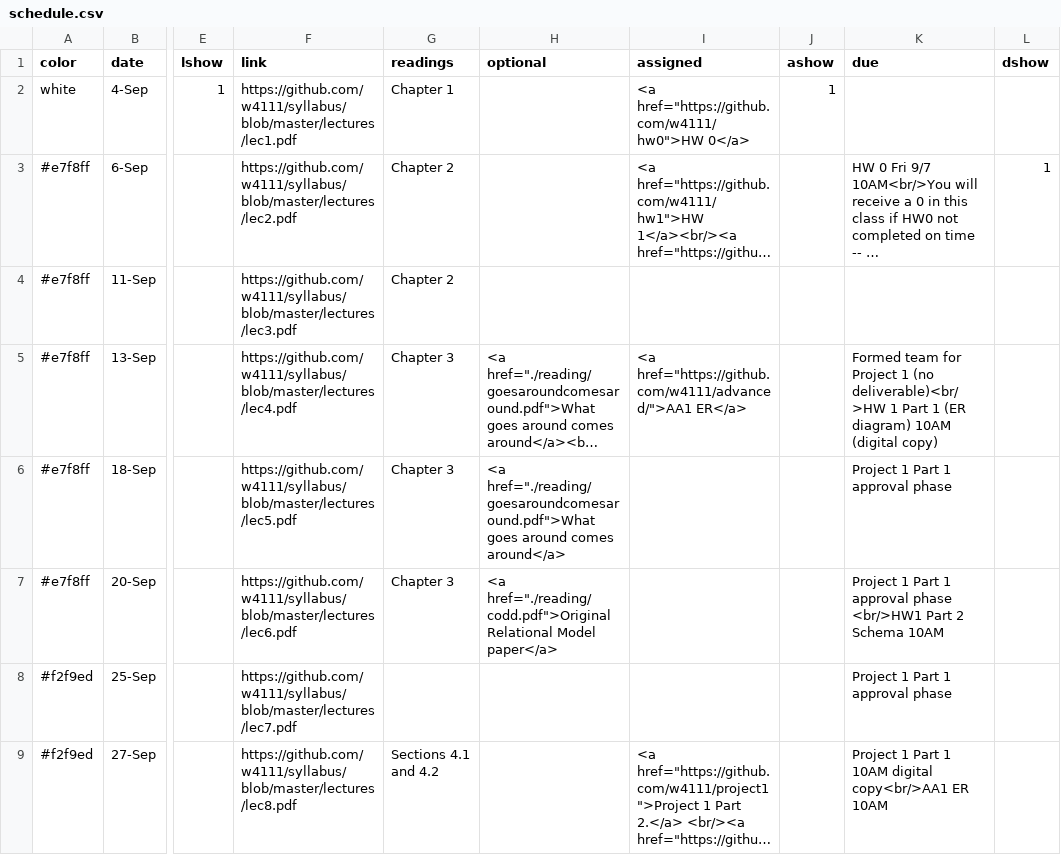
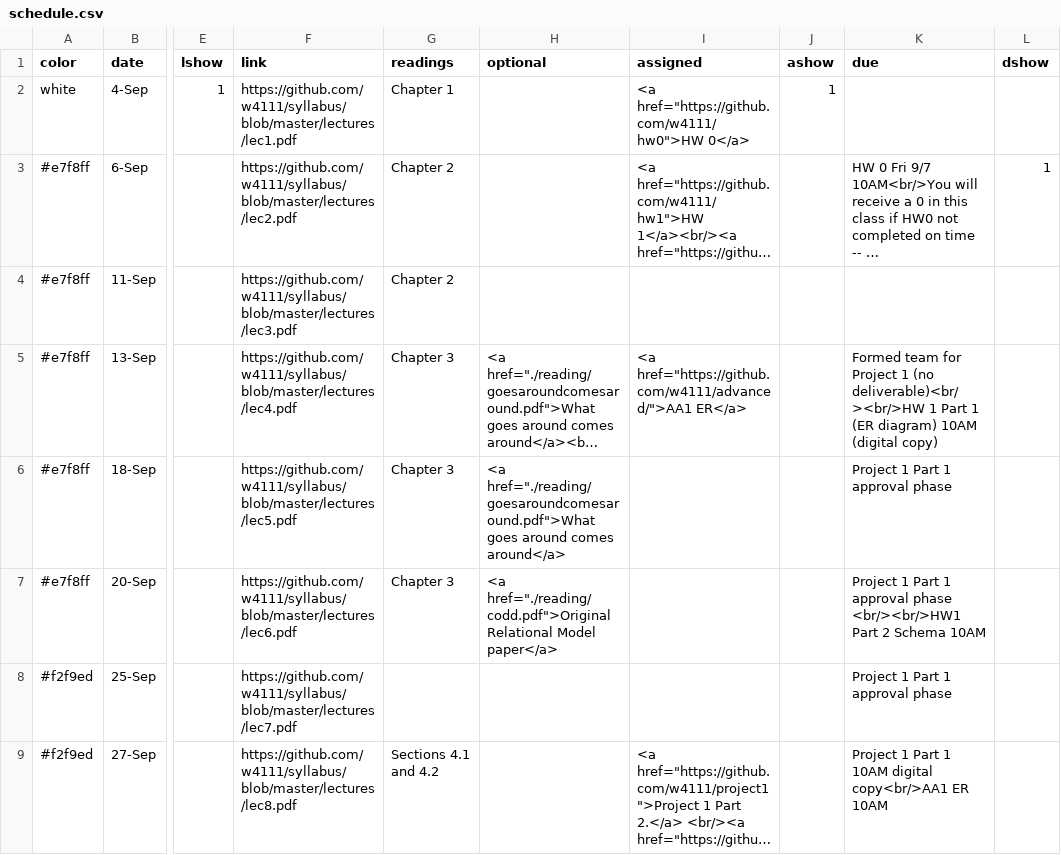
Before and after one commit to amitashukla/w4111.github.io, a CSV file: _data/schedule.csv, drawn as a sheet; only a part is shown, gaps mark what is left out; long unchanged cells end in …; the diff names each change by its address in the sheet, - before the commit and + after, or states it on an @@ line.

Commit message:
updated site

```diff
--- a/_data/schedule.csv
+++ b/_data/schedule.csv
-K5 (due): …1 (no deliverable)<br/>HW 1 Part…
+K5 (due): …1 (no deliverable)<br/><br/>HW 1 Part…
-K7 (due): …approval phase <br/>HW1 Part 2…
+K7 (due): …approval phase <br/><br/>HW1 Part 2…
```
